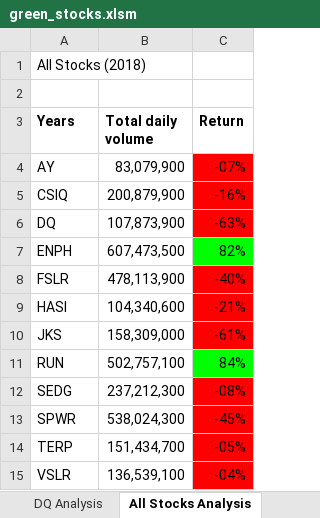
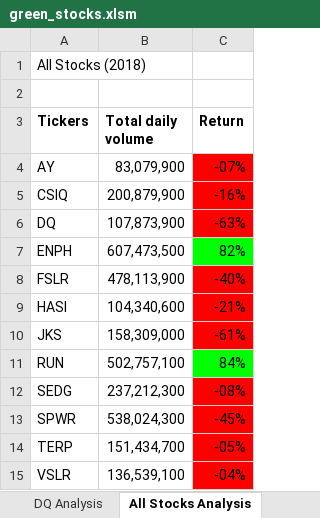
Before and after one commit to AshrafIbrahim2021/Stock-analysis, an Excel workbook: green_stocks.xlsm, sheet All Stocks Analysis, drawn as a sheet; values as stored, in another font and other column widths than the file's, no borders; the diff names each change by its address in the sheet, - before the commit and + after, or states it on an @@ line.

```diff
--- a/green_stocks.xlsm (sheet All Stocks Analysis)
+++ b/green_stocks.xlsm (sheet All Stocks Analysis)
-A3: Years
+A3: Tickers
```
Also changed, not shown: sheet 2017, sheet 2018.
